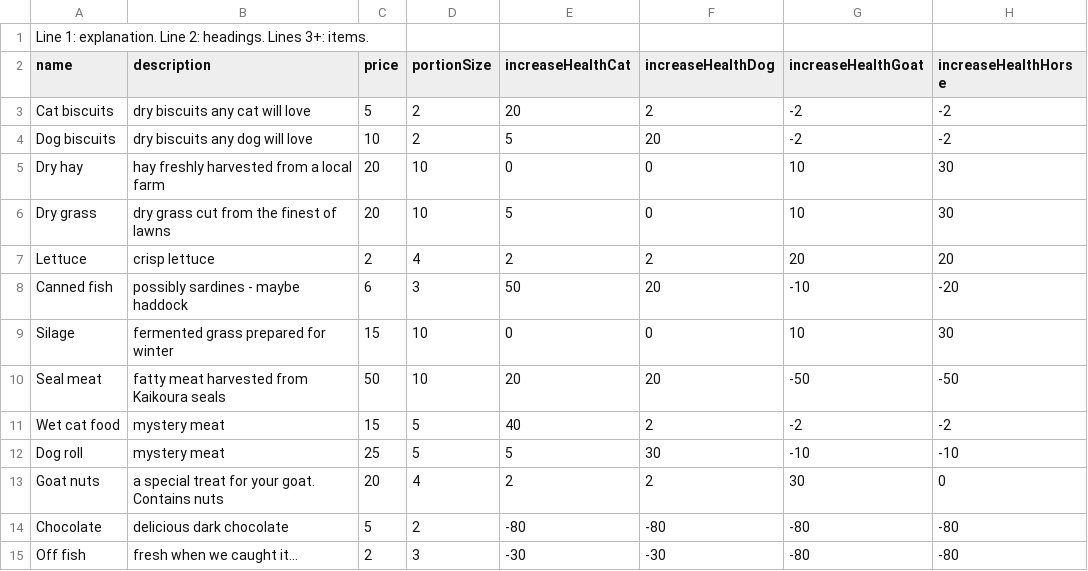
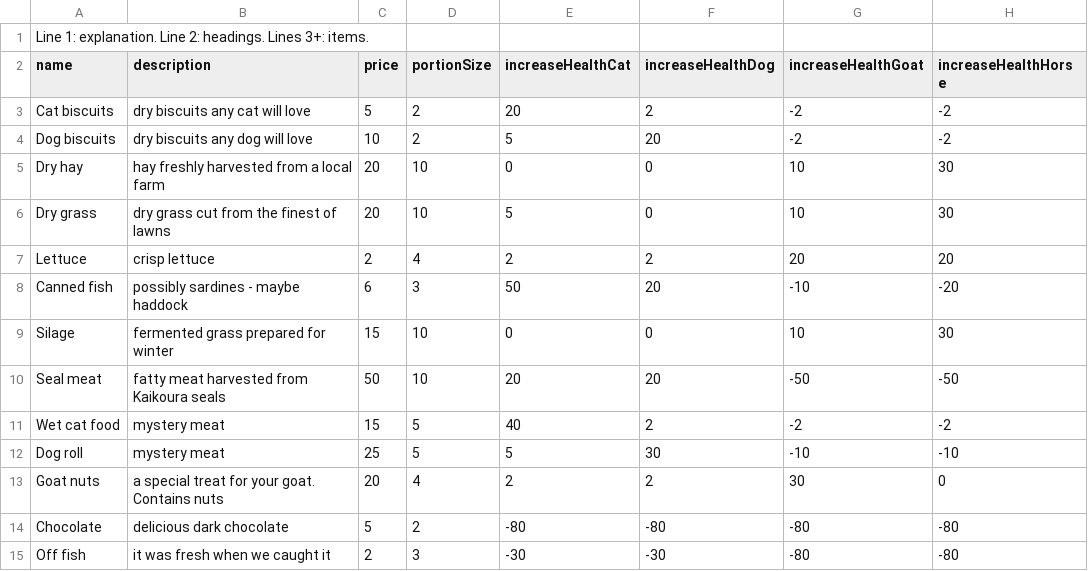
Before and after one commit to olliechick/VirtualPetsAssignment, a CSV file: src/foodData.csv, drawn as a sheet; only a part is shown; the diff names each change by its address in the sheet, - before the commit and + after, or states it on an @@ line.

Commit message:
Updating 'off fish' description

```diff
--- a/src/foodData.csv
+++ b/src/foodData.csv
-B15 (description): fresh when we caught it…
+B15 (description): it was fresh when we caught it
```
